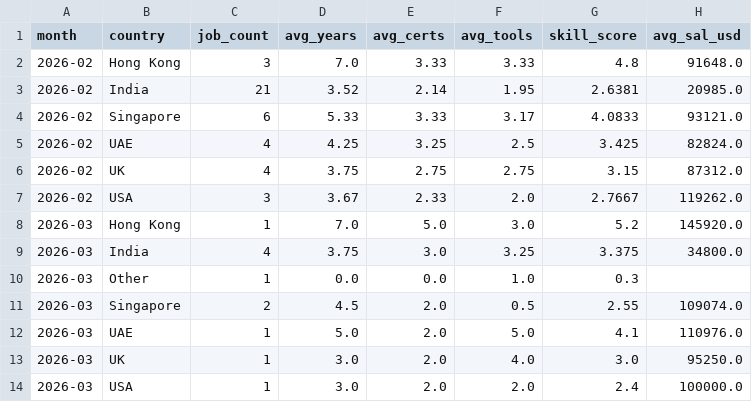
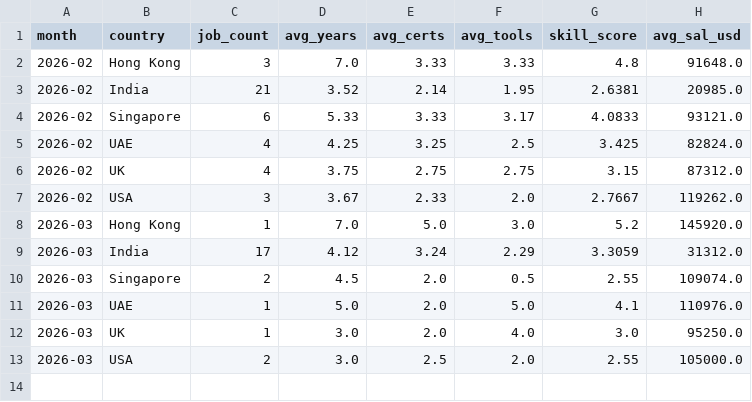
Before and after one commit to regantemudo/Cybersecurity-Skill-Inflation-Index, a CSV file: data/processed/country_index.csv, drawn as a sheet.

```diff
--- a/data/processed/country_index.csv
+++ b/data/processed/country_index.csv
@@ -8,4 +8,3 @@ month,country,job_count,avg_years,avg_certs,avg_tools,skill_score,avg_sal_usd
 2026-03,Hong Kong,1,7.0,5.0,3.0,5.2,145920.0
-2026-03,India,4,3.75,3.0,3.25,3.375,34800.0
-2026-03,Other,1,0.0,0.0,1.0,0.3,
+2026-03,India,17,4.12,3.24,2.29,3.3059,31312.0
 2026-03,Singapore,2,4.5,2.0,0.5,2.55,109074.0
@@ -13,2 +12,2 @@ month,country,job_count,avg_years,avg_certs,avg_tools,skill_score,avg_sal_usd
 2026-03,UK,1,3.0,2.0,4.0,3.0,95250.0
-2026-03,USA,1,3.0,2.0,2.0,2.4,100000.0
+2026-03,USA,2,3.0,2.5,2.0,2.55,105000.0
```
Also changed, not shown: data/processed/2026-03.csv, data/processed/domain_index.csv, 18 other files.
